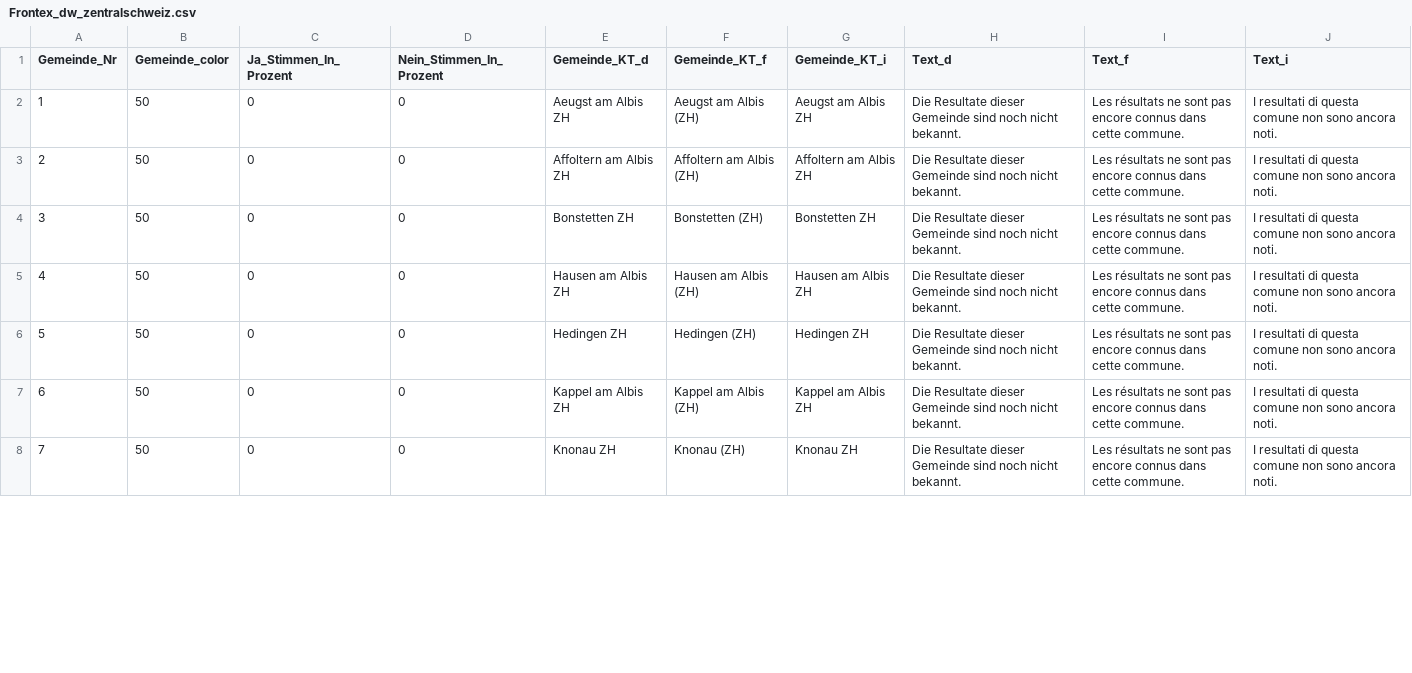
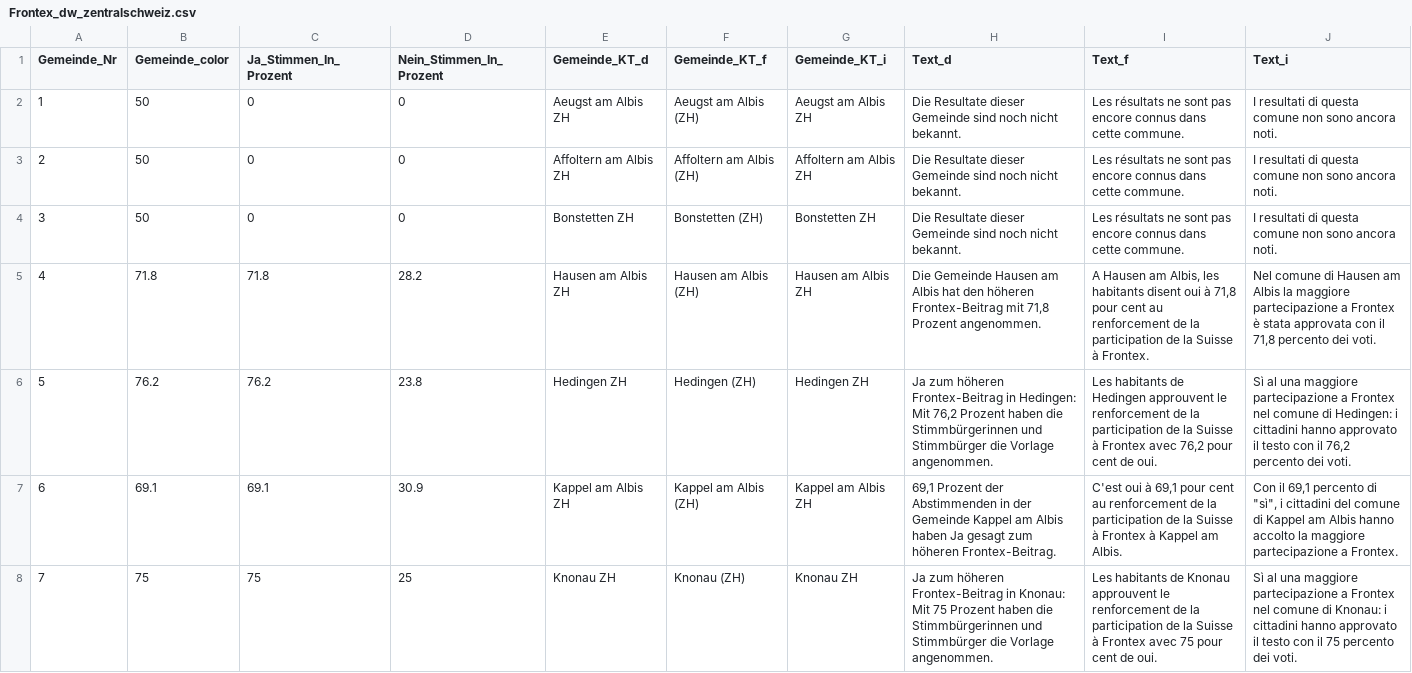
Before and after one commit to awp-finanznachrichten/lena_mai2022, a CSV file: Output/Frontex_dw_zentralschweiz.csv, drawn as a sheet; only a part is shown; the diff covers the shown part only.

```diff
--- a/Output/Frontex_dw_zentralschweiz.csv
+++ b/Output/Frontex_dw_zentralschweiz.csv
@@ -4,5 +4,5 @@
 3,50,0,0,"Bonstetten ZH","Bonstetten (ZH)","Bonstetten ZH","Die Resultate dieser Gemeinde sind noch nicht bekannt.","Les résultats ne sont pas encore connus dans cette commune.","I resultati di questa comune non sono ancora noti."
-4,50,0,0,"Hausen am Albis ZH","Hausen am Albis (ZH)","Hausen am Albis ZH","Die Resultate dieser Gemeinde sind noch nicht bekannt.","Les résultats ne sont pas encore connus dans cette commune.","I resultati di questa comune non sono ancora noti."
-5,50,0,0,"Hedingen ZH","Hedingen (ZH)","Hedingen ZH","Die Resultate dieser Gemeinde sind noch nicht bekannt.","Les résultats ne sont pas encore connus dans cette commune.","I resultati di questa comune non sono ancora noti."
-6,50,0,0,"Kappel am Albis ZH","Kappel am Albis (ZH)","Kappel am Albis ZH","Die Resultate dieser Gemeinde sind noch nicht bekannt.","Les résultats ne sont pas encore connus dans cette commune.","I resultati di questa comune non sono ancora noti."
-7,50,0,0,"Knonau ZH","Knonau (ZH)","Knonau ZH","Die Resultate dieser Gemeinde sind noch nicht bekannt.","Les résultats ne sont pas encore connus dans cette commune.","I resultati di questa comune non sono ancora noti."
+4,71.8,71.8,28.2,"Hausen am Albis ZH","Hausen am Albis (ZH)","Hausen am Albis ZH","Die Gemeinde Hausen am Albis hat den höheren Frontex-Beitrag mit 71,8 Prozent angenommen.","A Hausen am Albis, les habitants disent oui à 71,8 pour cent au renforcement de la participation de la Suisse à Frontex.","Nel comune di Hausen am Albis la maggiore partecipazione a Frontex è stata approvata con il 71,8 percento dei voti."
+5,76.2,76.2,23.8,"Hedingen ZH","Hedingen (ZH)","Hedingen ZH","Ja zum höheren Frontex-Beitrag in Hedingen: Mit 76,2 Prozent haben die Stimmbürgerinnen und Stimmbürger die Vorlage angenommen.","Les habitants de Hedingen approuvent le renforcement de la participation de la Suisse à Frontex avec 76,2 pour cent de oui.","Sì al una maggiore partecipazione a Frontex nel comune di Hedingen: i cittadini hanno approvato il testo con il 76,2 percento dei voti."
+6,69.1,69.1,30.9,"Kappel am Albis ZH","Kappel am Albis (ZH)","Kappel am Albis ZH","69,1 Prozent der Abstimmenden in der Gemeinde Kappel am Albis haben Ja gesagt zum höheren Frontex-Beitrag.","C'est oui à 69,1 pour cent au renforcement de la participation de la Suisse à Frontex à Kappel am Albis.","Con il 69,1 percento di ""sì"", i cittadini del comune di Kappel am Albis hanno accolto la maggiore partecipazione a Frontex."
+7,75,75,25,"Knonau ZH","Knonau (ZH)","Knonau ZH","Ja zum höheren Frontex-Beitrag in Knonau: Mit 75 Prozent haben die Stimmbürgerinnen und Stimmbürger die Vorlage angenommen.","Les habitants de Knonau approuvent le renforcement de la participation de la Suisse à Frontex avec 75 pour cent de oui.","Sì al una maggiore partecipazione a Frontex nel comune di Knonau: i cittadini hanno approvato il testo con il 75 percento dei voti."
```
Also changed, not shown: 18 edited cells elsewhere in this file, Output/Film_dw_zentralschweiz.csv, Output/Frontex_dw_kantone.csv, 21 other files.
